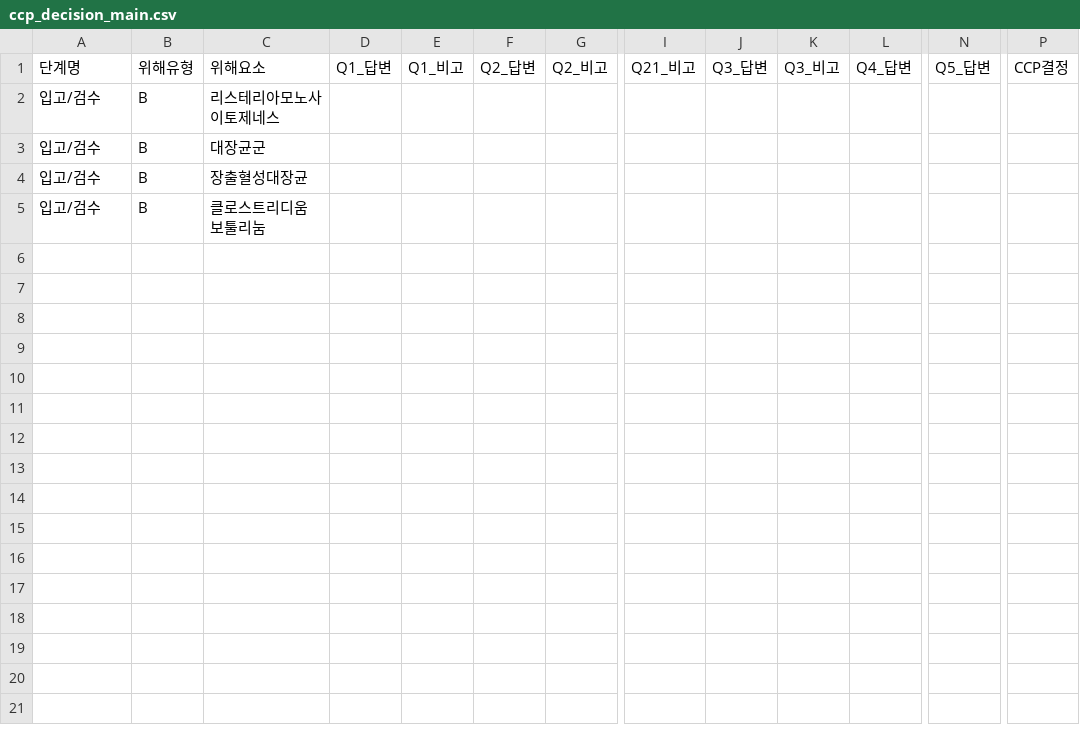
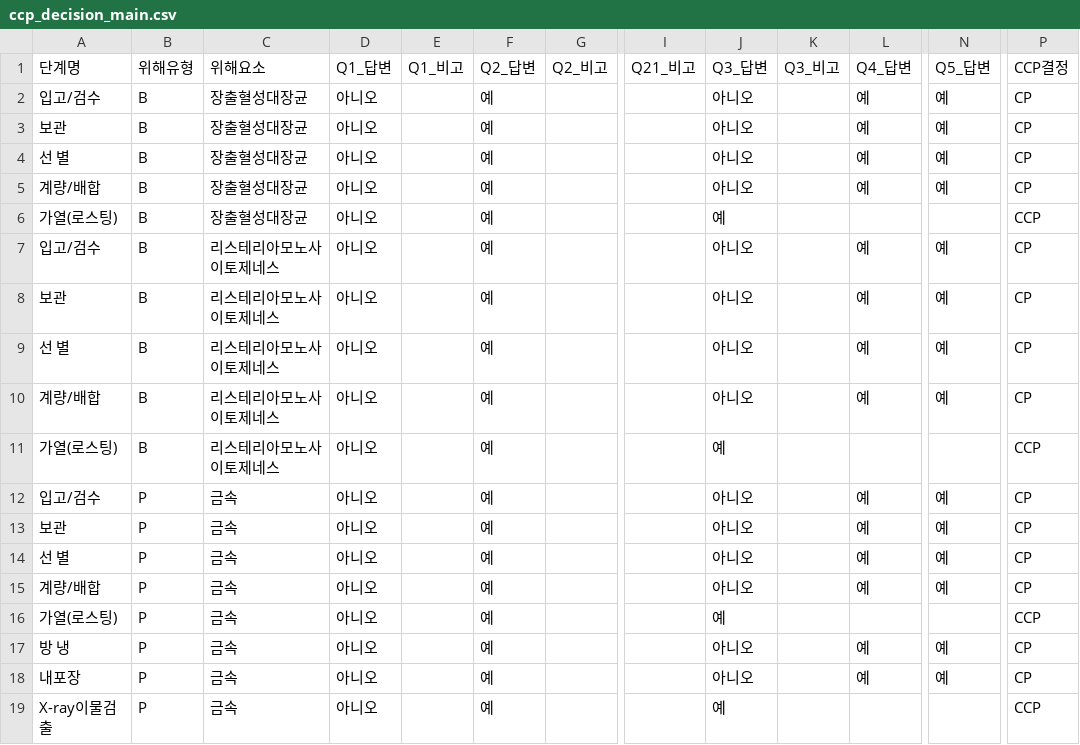
Before and after one commit to chan0564/Hollys-QMS, a CSV file: ccp_decisions/ccp_decision_main.csv, drawn as a sheet; only a part is shown, gaps mark what is left out; removed rows and columns are numbered as before the commit, all else as after; rows hold the shown columns only; the diff names each change by its address in the sheet, - before the commit and + after, or states it on an @@ line.

```diff
--- a/ccp_decisions/ccp_decision_main.csv
+++ b/ccp_decisions/ccp_decision_main.csv
-row 2: 입고/검수 | B | 리스테리아모노사이토제네스
-row 3: 입고/검수 | B | 대장균군
-D2: (empty)
+D2: 아니오
-F2: (empty)
+F2: 예
-J2: (empty)
+J2: 아니오
-L2: (empty)
+L2: 예
-N2: (empty)
+N2: 예
-P2: (empty)
+P2: CP
-row 5: 입고/검수 | B | 클로스트리디움 보툴리눔
+row 3: 보관 | B | 장출혈성대장균 | 아니오 |  | 예 |  |  | 아니오 |  | 예 | 예 | CP
+row 4: 선 별 | B | 장출혈성대장균 | 아니오 |  | 예 |  |  | 아니오 |  | 예 | 예 | CP
+row 5: 계량/배합 | B | 장출혈성대장균 | 아니오 |  | 예 |  |  | 아니오 |  | 예 | 예 | CP
+row 6: 가열(로스팅) | B | 장출혈성대장균 | 아니오 |  | 예 |  |  | 예 |  |  |  | CCP
+row 7: 입고/검수 | B | 리스테리아모노사이토제네스 | 아니오 |  | 예 |  |  | 아니오 |  | 예 | 예 | CP
+row 8: 보관 | B | 리스테리아모노사이토제네스 | 아니오 |  | 예 |  |  | 아니오 |  | 예 | 예 | CP
+row 9: 선 별 | B | 리스테리아모노사이토제네스 | 아니오 |  | 예 |  |  | 아니오 |  | 예 | 예 | CP
+row 10: 계량/배합 | B | 리스테리아모노사이토제네스 | 아니오 |  | 예 |  |  | 아니오 |  | 예 | 예 | CP
+row 11: 가열(로스팅) | B | 리스테리아모노사이토제네스 | 아니오 |  | 예 |  |  | 예 |  |  |  | CCP
+row 12: 입고/검수 | P | 금속 | 아니오 |  | 예 |  |  | 아니오 |  | 예 | 예 | CP
+row 13: 보관 | P | 금속 | 아니오 |  | 예 |  |  | 아니오 |  | 예 | 예 | CP
+row 14: 선 별 | P | 금속 | 아니오 |  | 예 |  |  | 아니오 |  | 예 | 예 | CP
+row 15: 계량/배합 | P | 금속 | 아니오 |  | 예 |  |  | 아니오 |  | 예 | 예 | CP
+row 16: 가열(로스팅) | P | 금속 | 아니오 |  | 예 |  |  | 예 |  |  |  | CCP
+row 17: 방 냉 | P | 금속 | 아니오 |  | 예 |  |  | 아니오 |  | 예 | 예 | CP
+row 18: 내포장 | P | 금속 | 아니오 |  | 예 |  |  | 아니오 |  | 예 | 예 | CP
+row 19: X-ray이물검출 | P | 금속 | 아니오 |  | 예 |  |  | 예 |  |  |  | CCP
```
Also changed, not shown: haccp_flowchart_capsule.csv, haccp_flowchart_main.csv, 18 other files.
